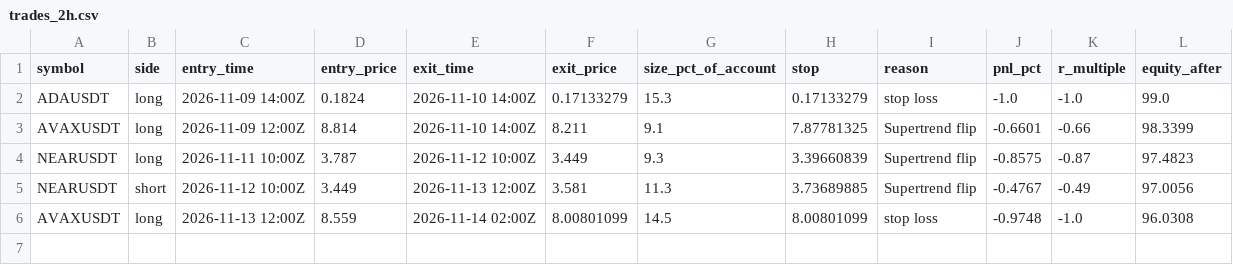
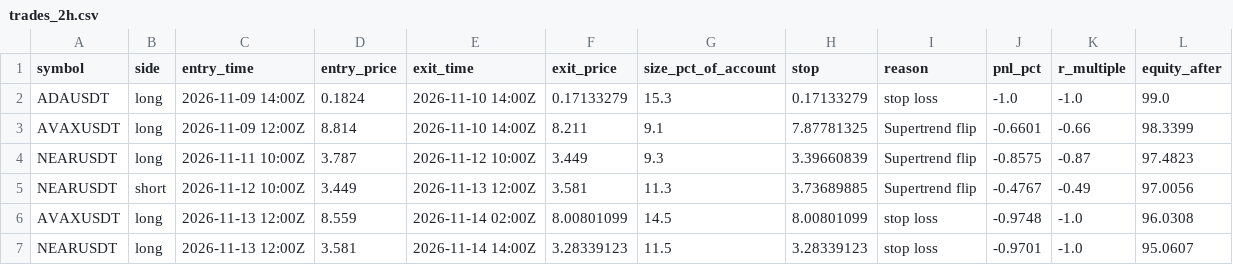
Before and after one commit to d4gh9jzy4p-arch/dema-supertrend-paper, a CSV file: trades_2h.csv, drawn as a sheet; the diff names each change by its address in the sheet, - before the commit and + after, or states it on an @@ line.

```diff
--- a/trades_2h.csv
+++ b/trades_2h.csv
+row 7: NEARUSDT | long | 2026-11-13 12:00Z | 3.581 | 2026-11-14 14:00Z | 3.28339123 | 11.5 | 3.28339123 | stop loss | -0.9701 | -1.0 | 95.0607
```
Also changed, not shown: 6 other files.
